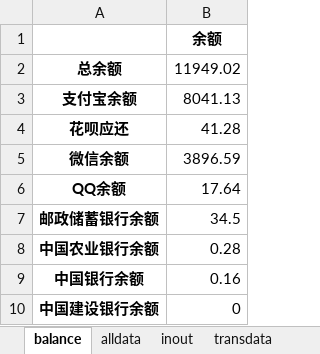
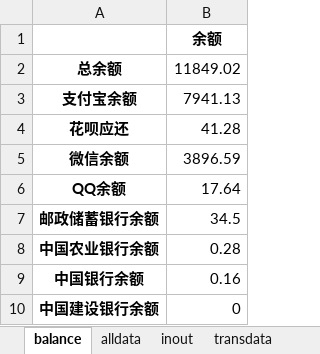
Before and after one commit to hyj1999/page, an Excel workbook: Money/money.xlsx, sheet balance, drawn as a sheet; values as stored, in another font and other column widths than the file's, no borders; the diff names each change by its address in the sheet, - before the commit and + after, or states it on an @@ line.

```diff
--- a/Money/money.xlsx (sheet balance)
+++ b/Money/money.xlsx (sheet balance)
-B2: 11949.02
+B2: 11849.02
-B3: 8041.13
+B3: 7941.13
```
Also changed, not shown: sheet inout, 2 other files.
